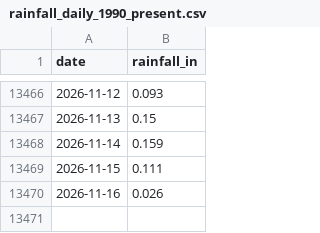
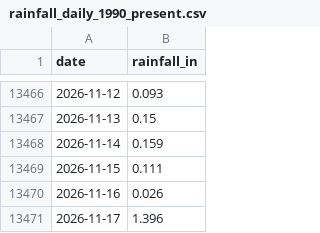
Before and after one commit to cherryleh/panaewa, a CSV file: panaewa-app/data/rainfall_daily_1990_present.csv, drawn as a sheet; only a part is shown, gaps mark what is left out.

```diff
--- a/panaewa-app/data/rainfall_daily_1990_present.csv
+++ b/panaewa-app/data/rainfall_daily_1990_present.csv
@@ -13470 +13470,2 @@ date,rainfall_in
 2026-11-16,0.026
+2026-11-17,1.396
```
Also changed, not shown: panaewa-app/data/rainfall_monthly_1990_present.csv, panaewa-app/public/rainfall_daily_1990_present.csv, 18 other files.
